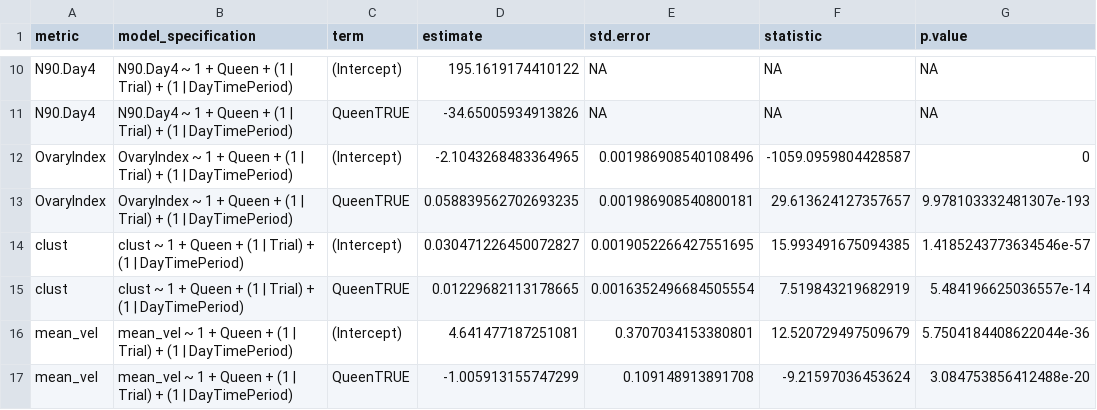
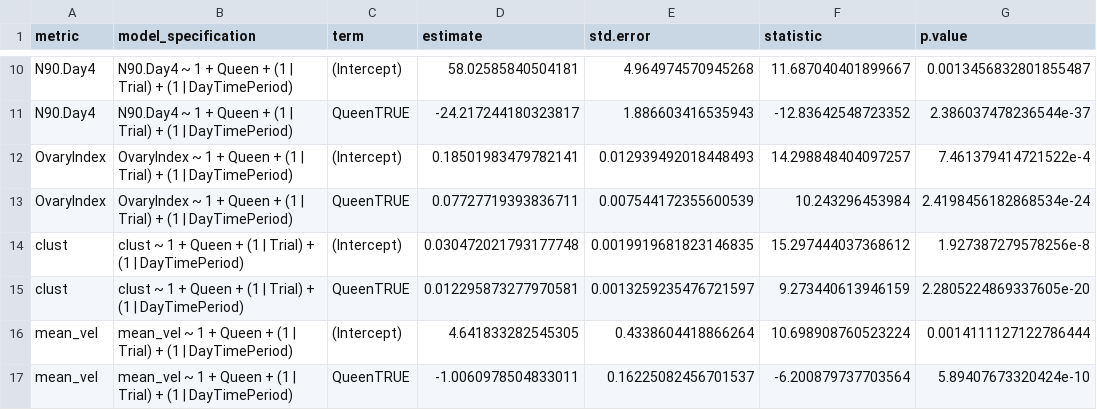
Before and after one commit to Wolfffff/queenright-queenless-analysis, a CSV file: results/queen_model_summary_table.csv, drawn as a sheet; only a part is shown, gaps mark what is left out; the diff covers the shown part only; the diff names each change by its address in the sheet, - before the commit and + after, or states it on an @@ line.

```diff
--- a/results/queen_model_summary_table.csv
+++ b/results/queen_model_summary_table.csv
-D10 (estimate): 195.1619174410122
+D10 (estimate): 58.02585840504181
-E10 (std.error): NA
+E10 (std.error): 4.964974570945268
-F10 (statistic): NA
+F10 (statistic): 11.687040401899667
-G10 (p.value): NA
+G10 (p.value): 0.0013456832801855487
-D11 (estimate): -34.65005934913826
+D11 (estimate): -24.217244180323817
-E11 (std.error): NA
+E11 (std.error): 1.886603416535943
-F11 (statistic): NA
+F11 (statistic): -12.83642548723352
-G11 (p.value): NA
+G11 (p.value): 2.386037478236544e-37
-D12 (estimate): -2.1043268483364965
+D12 (estimate): 0.18501983479782141
-E12 (std.error): 0.001986908540108496
+E12 (std.error): 0.012939492018448493
-F12 (statistic): -1059.0959804428587
+F12 (statistic): 14.298848404097257
-G12 (p.value): 0
+G12 (p.value): 7.461379414721522e-4
-D13 (estimate): 0.058839562702693235
+D13 (estimate): 0.07727719393836711
-E13 (std.error): 0.001986908540800181
+E13 (std.error): 0.007544172355600539
-F13 (statistic): 29.613624127357657
+F13 (statistic): 10.243296453984
-G13 (p.value): 9.978103332481307e-193
+G13 (p.value): 2.4198456182868534e-24
-D14 (estimate): 0.030471226450072827
+D14 (estimate): 0.030472021793177748
-E14 (std.error): 0.0019052266427551695
+E14 (std.error): 0.0019919681823146835
-F14 (statistic): 15.993491675094385
+F14 (statistic): 15.297444037368612
-G14 (p.value): 1.4185243773634546e-57
+G14 (p.value): 1.927387279578256e-8
-D15 (estimate): 0.01229682113178665
+D15 (estimate): 0.012295873277970581
-E15 (std.error): 0.0016352496684505554
+E15 (std.error): 0.0013259235476721597
-F15 (statistic): 7.519843219682919
+F15 (statistic): 9.273440613946159
-G15 (p.value): 5.484196625036557e-14
+G15 (p.value): 2.2805224869337605e-20
-D16 (estimate): 4.641477187251081
+D16 (estimate): 4.641833282545305
-E16 (std.error): 0.3707034153380801
+E16 (std.error): 0.4338604418866264
-F16 (statistic): 12.520729497509679
+F16 (statistic): 10.698908760523224
-G16 (p.value): 5.7504184408622044e-36
+G16 (p.value): 0.0014111127122786444
-D17 (estimate): -1.005913155747299
+D17 (estimate): -1.0060978504833011
-E17 (std.error): 0.109148913891708
+E17 (std.error): 0.16225082456701537
-F17 (statistic): -9.21597036453624
+F17 (statistic): -6.200879737703564
-G17 (p.value): 3.084753856412488e-20
+G17 (p.value): 5.89407673320424e-10
```
Also changed, not shown: 40 edited cells elsewhere in this file, results/queen_vs_hub_bee_lmm.csv, 4 other files.
